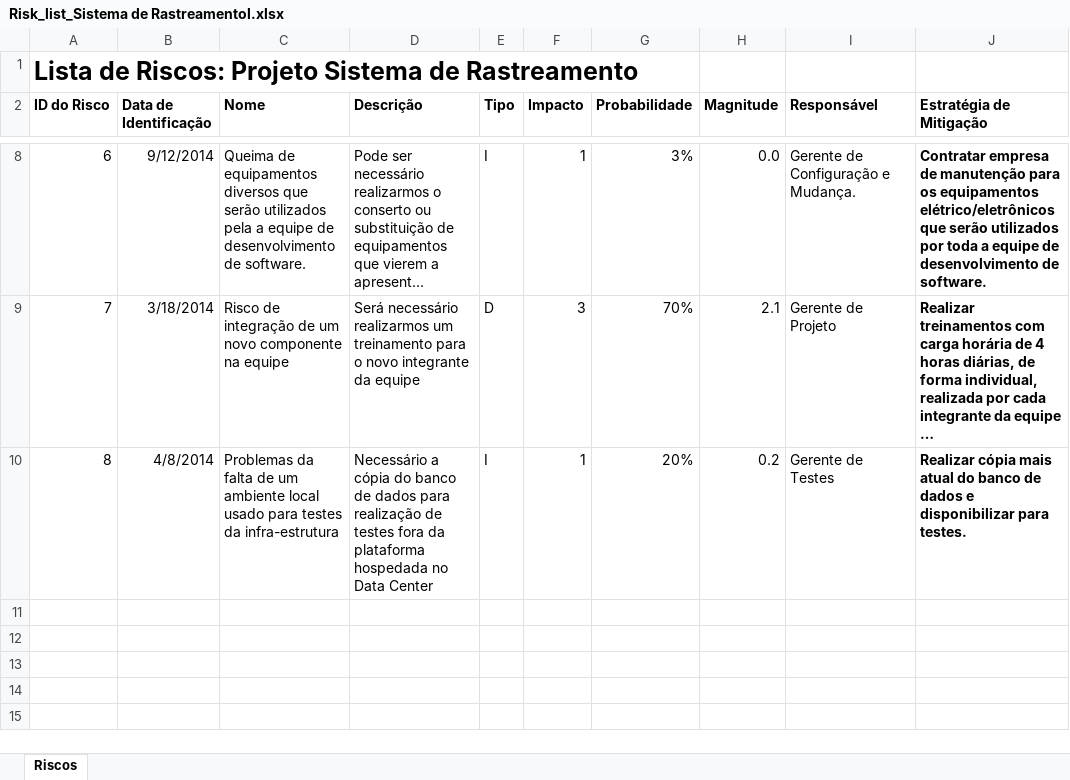
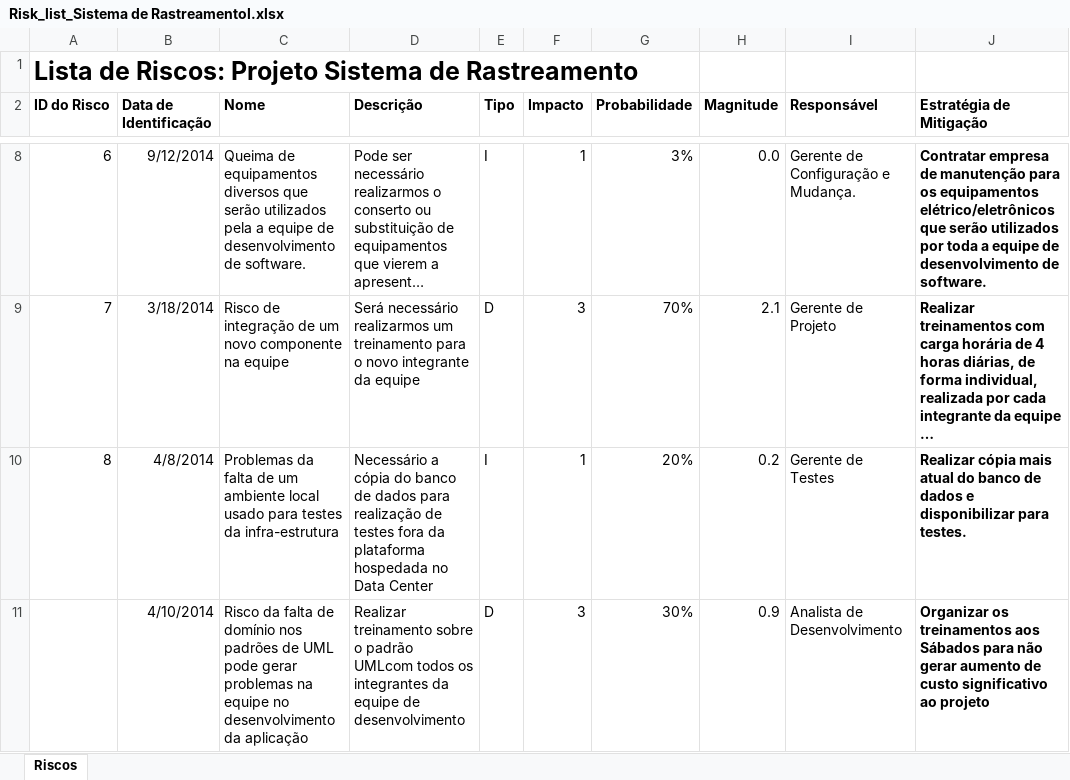
Before and after one commit to valtervasconcelos/Projeto_de_Software_1, an Excel workbook: Acompanhamento/Risk_list_Sistema de Rastreamentol.xlsx, sheet Riscos, drawn as a sheet; only a part is shown, gaps mark what is left out; long unchanged cells end in …; values as stored, in another font and other column widths than the file's, no borders; the diff names each change by its address in the sheet, - before the commit and + after, or states it on an @@ line.

Commit message:
Atualizar Lista de ìtens de trabalho e risco

```diff
--- a/Acompanhamento/Risk_list_Sistema de Rastreamentol.xlsx (sheet Riscos)
+++ b/Acompanhamento/Risk_list_Sistema de Rastreamentol.xlsx (sheet Riscos)
+row 11:  | 4/10/2014 | Risco da falta de domínio nos padrões de UML pode gerar problemas na equipe no desenvolvimento da aplicação | Realizar treinamento sobre o padrão UMLcom todos os integrantes da equipe de desenvolvimento | D | 3 | 30% | 0.9 | Analista de Desenvolvimento | Organizar os treinamentos aos Sábados para não gerar aumento de custo significativo ao projeto
```
Also changed, not shown: Acompanhamento/Work_Items_list_Sistema de Rastreamento.xlsx, 1 other file.
